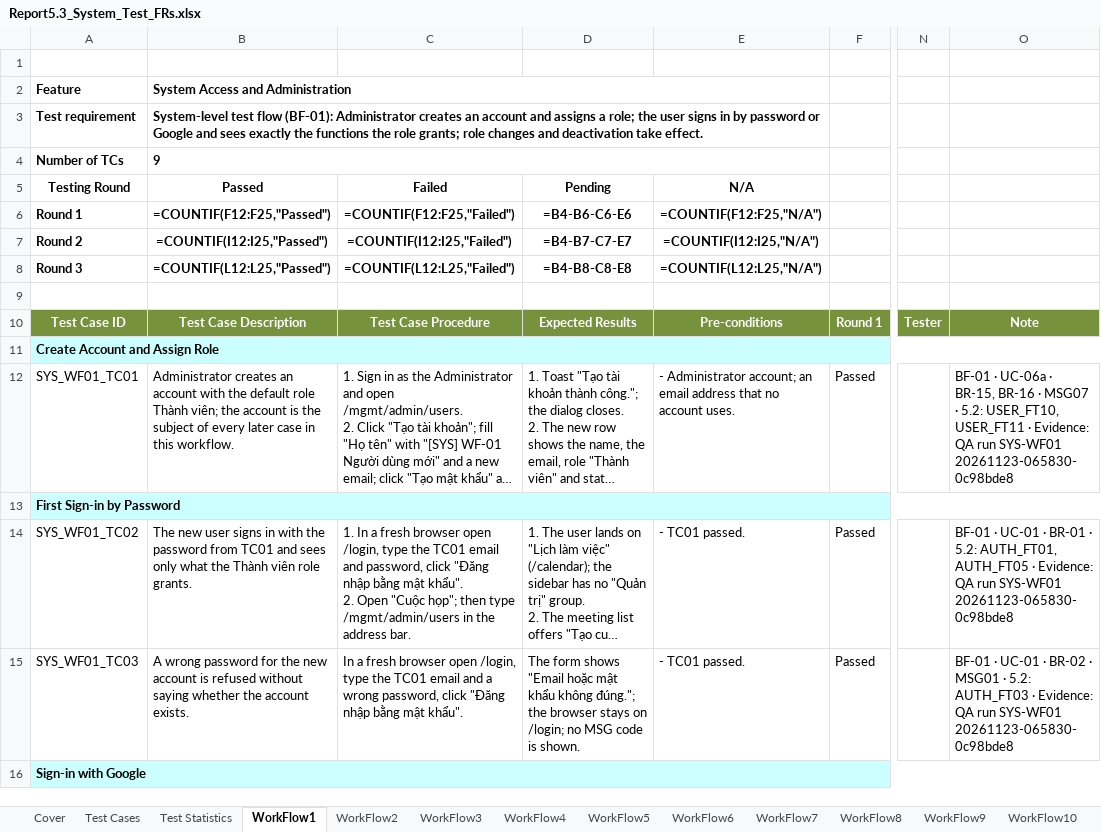
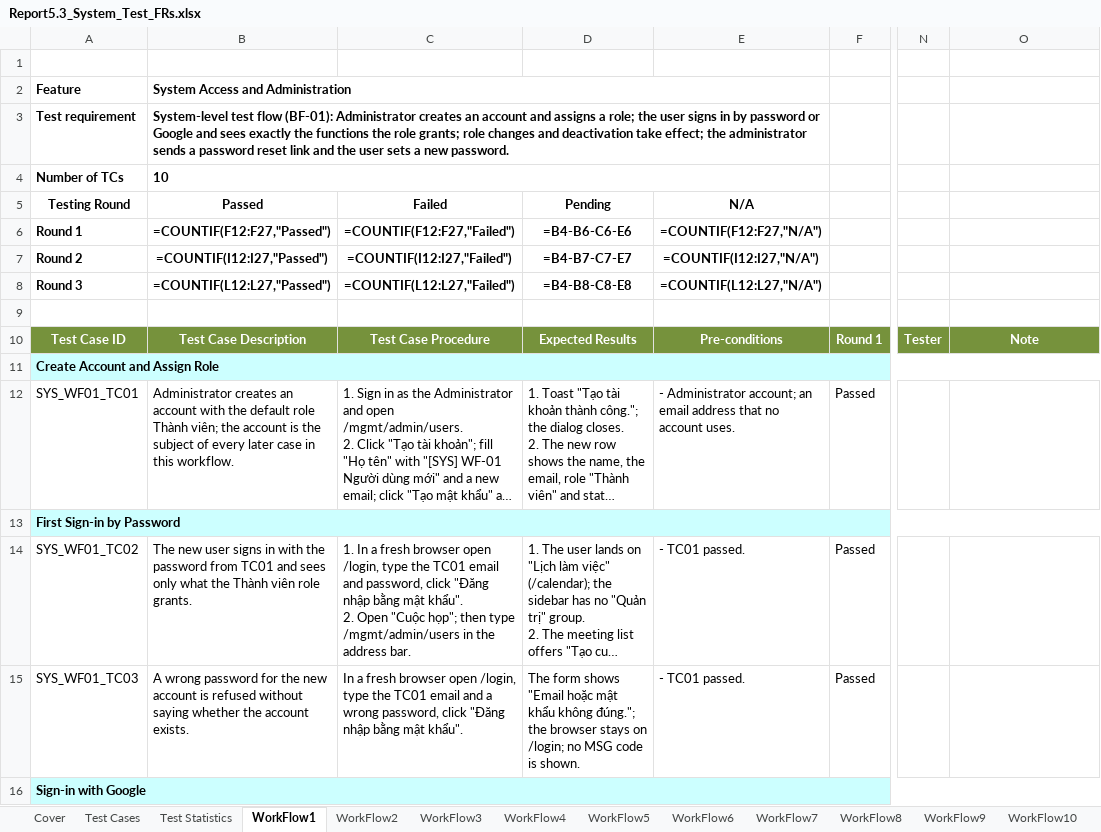
Before and after one commit to callmehai/FU-FA26-G116, an Excel workbook: docs/08-reports/test-reports/Report5.3_System_Test_FRs.xlsx, sheet WorkFlow1, drawn as a sheet; only a part is shown, gaps mark what is left out; long unchanged cells end in …; values as stored, in another font and other column widths than the file's, no borders; formulas without a stored value are shown as written; the diff covers the shown part only; the diff names each change by its address in the sheet, - before the commit and + after, or states it on an @@ line.

```diff
--- a/docs/08-reports/test-reports/Report5.3_System_Test_FRs.xlsx (sheet WorkFlow1)
+++ b/docs/08-reports/test-reports/Report5.3_System_Test_FRs.xlsx (sheet WorkFlow1)
-B3 (Passed): …deactivation take effect.
+B3 (Passed): …deactivation take effect; the administrator sends a password reset link and the user sets a new password.
-B4 (Passed): 9
+B4 (Passed): 10
-B6 (Passed): =COUNTIF(F12:F25,"Passed")
+B6 (Passed): =COUNTIF(F12:F27,"Passed")
-C6 (Failed): =COUNTIF(F12:F25,"Failed")
+C6 (Failed): =COUNTIF(F12:F27,"Failed")
-E6 (N/A): =COUNTIF(F12:F25,"N/A")
+E6 (N/A): =COUNTIF(F12:F27,"N/A")
-B7 (Passed): =COUNTIF(I12:I25,"Passed")
+B7 (Passed): =COUNTIF(I12:I27,"Passed")
-C7 (Failed): =COUNTIF(I12:I25,"Failed")
+C7 (Failed): =COUNTIF(I12:I27,"Failed")
-E7 (N/A): =COUNTIF(I12:I25,"N/A")
+E7 (N/A): =COUNTIF(I12:I27,"N/A")
-B8 (Passed): =COUNTIF(L12:L25,"Passed")
+B8 (Passed): =COUNTIF(L12:L27,"Passed")
-C8 (Failed): =COUNTIF(L12:L25,"Failed")
+C8 (Failed): =COUNTIF(L12:L27,"Failed")
-E8 (N/A): =COUNTIF(L12:L25,"N/A")
+E8 (N/A): =COUNTIF(L12:L27,"N/A")
-O12: BF-01 · UC-06a · BR-15, BR-16 · MSG07 · 5.2: USER_FT10, USER_FT11 · Evidence: QA run SYS-WF01 20261123-065830-0c98bde8
+O12: (empty)
-O14: BF-01 · UC-01 · BR-01 · 5.2: AUTH_FT01, AUTH_FT05 · Evidence: QA run SYS-WF01 20261123-065830-0c98bde8
+O14: (empty)
-O15: BF-01 · UC-01 · BR-02 · MSG01 · 5.2: AUTH_FT03 · Evidence: QA run SYS-WF01 20261123-065830-0c98bde8
+O15: (empty)
```
Also changed, not shown: 2 added rows and 6 edited cells elsewhere in this sheet, sheet WorkFlow4, sheet WorkFlow2, sheet WorkFlow3, sheet Cover, sheet WorkFlow6, sheet WorkFlow5, 6 more sheets, hidden cells, docs/08-reports/test-reports/Report5.4_System_Test_NFRs.xlsx, 52 other files.
